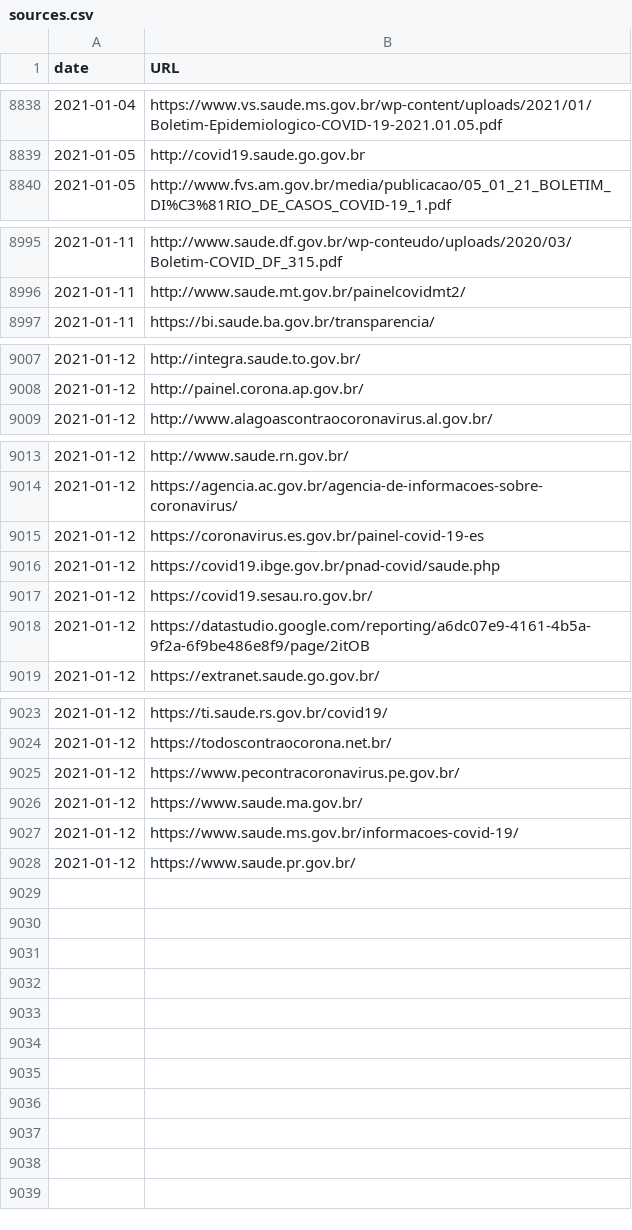
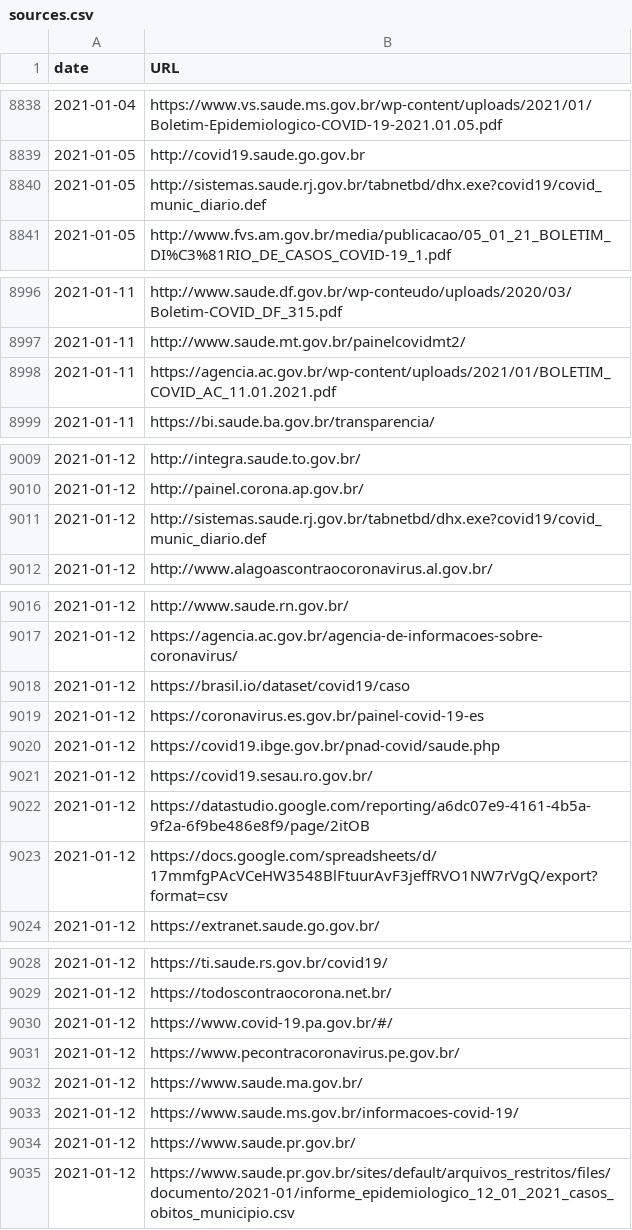
Before and after one commit to spdrio/covid19br, a CSV file: sources.csv, drawn as a sheet; only a part is shown, gaps mark what is left out.

```diff
--- a/sources.csv
+++ b/sources.csv
@@ -8839,2 +8839,3 @@ date,URL
 2021-01-05,http://covid19.saude.go.gov.br
+2021-01-05,http://sistemas.saude.rj.gov.br/tabnetbd/dhx.exe?covid19/covid_munic_diario.def
 2021-01-05,http://www.fvs.am.gov.br/media/publicacao/05_01_21_BOLETIM_DI%C3%81RIO_DE_CASOS_COVID-19_1.pdf
@@ -8996,2 +8997,3 @@ date,URL
 2021-01-11,http://www.saude.mt.gov.br/painelcovidmt2/
+2021-01-11,https://agencia.ac.gov.br/wp-content/uploads/2021/01/BOLETIM_COVID_AC_11.01.2021.pdf
 2021-01-11,https://bi.saude.ba.gov.br/transparencia/
@@ -9008,2 +9010,3 @@ date,URL
 2021-01-12,http://painel.corona.ap.gov.br/
+2021-01-12,http://sistemas.saude.rj.gov.br/tabnetbd/dhx.exe?covid19/covid_munic_diario.def
 2021-01-12,http://www.alagoascontraocoronavirus.al.gov.br/
@@ -9014,2 +9017,3 @@ date,URL
 2021-01-12,https://agencia.ac.gov.br/agencia-de-informacoes-sobre-coronavirus/
+2021-01-12,https://brasil.io/dataset/covid19/caso
 2021-01-12,https://coronavirus.es.gov.br/painel-covid-19-es
@@ -9018,2 +9022,3 @@ date,URL
 2021-01-12,https://datastudio.google.com/reporting/a6dc07e9-4161-4b5a-9f2a-6f9be486e8f9/page/2itOB
+2021-01-12,https://docs.google.com/spreadsheets/d/17mmfgPAcVCeHW3548BlFtuurAvF3jeffRVO1NW7rVgQ/export?format=csv
 2021-01-12,https://extranet.saude.go.gov.br/
@@ -9024,2 +9029,3 @@ date,URL
 2021-01-12,https://todoscontraocorona.net.br/
+2021-01-12,https://www.covid-19.pa.gov.br/#/
 2021-01-12,https://www.pecontracoronavirus.pe.gov.br/
@@ -9028 +9034,2 @@ date,URL
 2021-01-12,https://www.saude.pr.gov.br/
+2021-01-12,https://www.saude.pr.gov.br/sites/default/arquivos_restritos/files/documento/2021-01/informe_epidemiologico_12_01_2021_casos_obitos_municipio.csv
```
Also changed, not shown: cases-brazil-cities.csv, cases-brazil-states.csv, 4 other files.
